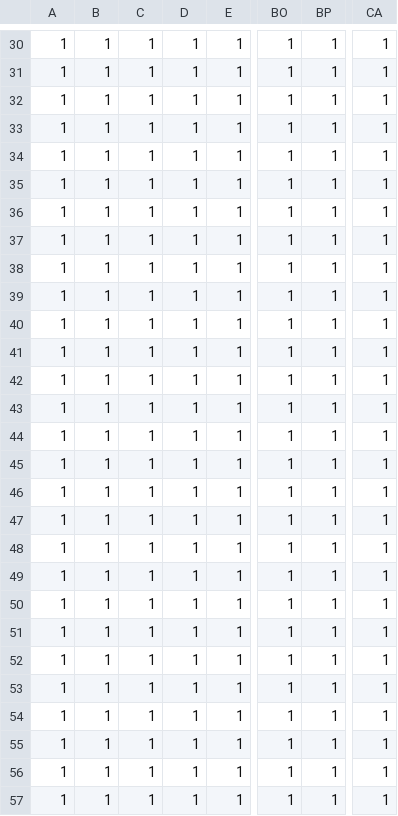
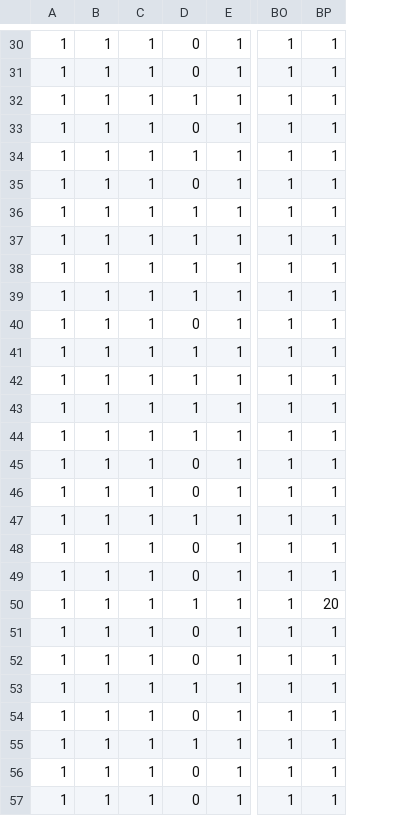
Before and after one commit to commuzlyon/commuz.fr, a CSV file: static/c/commurge19/ratios/ratios.csv, drawn as a sheet; only a part is shown, gaps mark what is left out; the diff covers the shown part only; the diff names each change by its address in the sheet, - before the commit and + after, or states it on an @@ line.

```diff
--- a/static/c/commurge19/ratios/ratios.csv
+++ b/static/c/commurge19/ratios/ratios.csv
-column CA, rows 30-57: all 1
-D30:D31: 1
+D30:D31: 0
-D33: 1
+D33: 0
-D35: 1
+D35: 0
-D40: 1
+D40: 0
-D45:D46: 1
+D45:D46: 0
-D48:D49: 1
+D48:D49: 0
-BP50: 1
+BP50: 20
-D51:D52: 1
+D51:D52: 0
-D54: 1
+D54: 0
-D56:D57: 1
+D56:D57: 0
```
Also changed, not shown: 1 removed row and 66 edited cells elsewhere in this file, static/c/commurge19/ratios/noms.csv, 7 other files.
